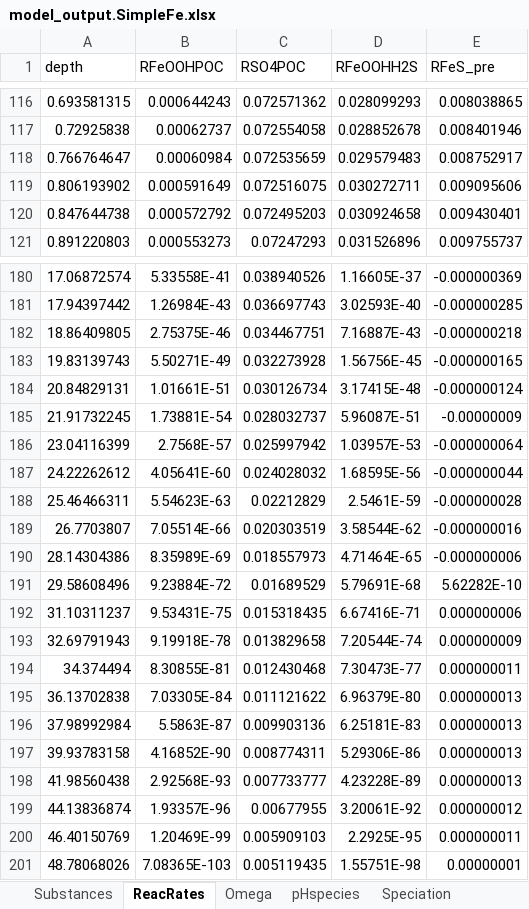
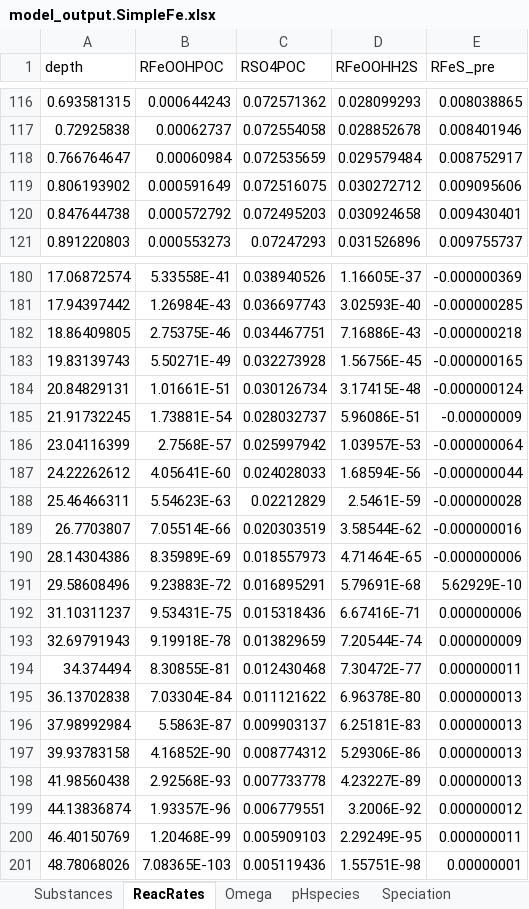
Before and after one commit to JianghuiDu/SedTrace.jl, an Excel workbook: examples/SimpleFe/model_output.SimpleFe.xlsx, sheet ReacRates, drawn as a sheet; only a part is shown, gaps mark what is left out; values as stored, in another font and other column widths than the file's, no borders; the diff covers the shown part only; the diff names each change by its address in the sheet, - before the commit and + after, or states it on an @@ line.

```diff
--- a/examples/SimpleFe/model_output.SimpleFe.xlsx (sheet ReacRates)
+++ b/examples/SimpleFe/model_output.SimpleFe.xlsx (sheet ReacRates)
-D118 (RFeOOHH2S): 0.029579483
+D118 (RFeOOHH2S): 0.029579484
-D119 (RFeOOHH2S): 0.030272711
+D119 (RFeOOHH2S): 0.030272712
-D182 (RFeOOHH2S): 7.16887E-43
+D182 (RFeOOHH2S): 7.16886E-43
-D185 (RFeOOHH2S): 5.96087E-51
+D185 (RFeOOHH2S): 5.96086E-51
-C187 (RSO4POC): 0.024028032
+C187 (RSO4POC): 0.024028033
-D187 (RFeOOHH2S): 1.68595E-56
+D187 (RFeOOHH2S): 1.68594E-56
-B191 (RFeOOHPOC): 9.23884E-72
+B191 (RFeOOHPOC): 9.23883E-72
-C191 (RSO4POC): 0.01689529
+C191 (RSO4POC): 0.016895291
-E191 (RFeS_pre): 5.62282E-10
+E191 (RFeS_pre): 5.62929E-10
-C192 (RSO4POC): 0.015318435
+C192 (RSO4POC): 0.015318436
-C193 (RSO4POC): 0.013829658
+C193 (RSO4POC): 0.013829659
-D194 (RFeOOHH2S): 7.30473E-77
+D194 (RFeOOHH2S): 7.30472E-77
-B195 (RFeOOHPOC): 7.03305E-84
+B195 (RFeOOHPOC): 7.03304E-84
-D195 (RFeOOHH2S): 6.96379E-80
+D195 (RFeOOHH2S): 6.96378E-80
-C196 (RSO4POC): 0.009903136
+C196 (RSO4POC): 0.009903137
-C197 (RSO4POC): 0.008774311
+C197 (RSO4POC): 0.008774312
-C198 (RSO4POC): 0.007733777
+C198 (RSO4POC): 0.007733778
-D198 (RFeOOHH2S): 4.23228E-89
+D198 (RFeOOHH2S): 4.23227E-89
-C199 (RSO4POC): 0.00677955
+C199 (RSO4POC): 0.006779551
-D199 (RFeOOHH2S): 3.20061E-92
+D199 (RFeOOHH2S): 3.2006E-92
-B200 (RFeOOHPOC): 1.20469E-99
+B200 (RFeOOHPOC): 1.20468E-99
-D200 (RFeOOHH2S): 2.2925E-95
+D200 (RFeOOHH2S): 2.29249E-95
-C201 (RSO4POC): 0.005119435
+C201 (RSO4POC): 0.005119436
```
Also changed, not shown: 13 edited cells elsewhere in this sheet, sheet OutputProfile, sheet IntermediateVar, sheet Substances, sheet pHspecies, sheet Omega, examples/SimpleFe/model_parameter_template.SimpleFe.xlsx, examples/SimpleFe/model_parsing_diagnostics.SimpleFe.xlsx, 9 other files.
